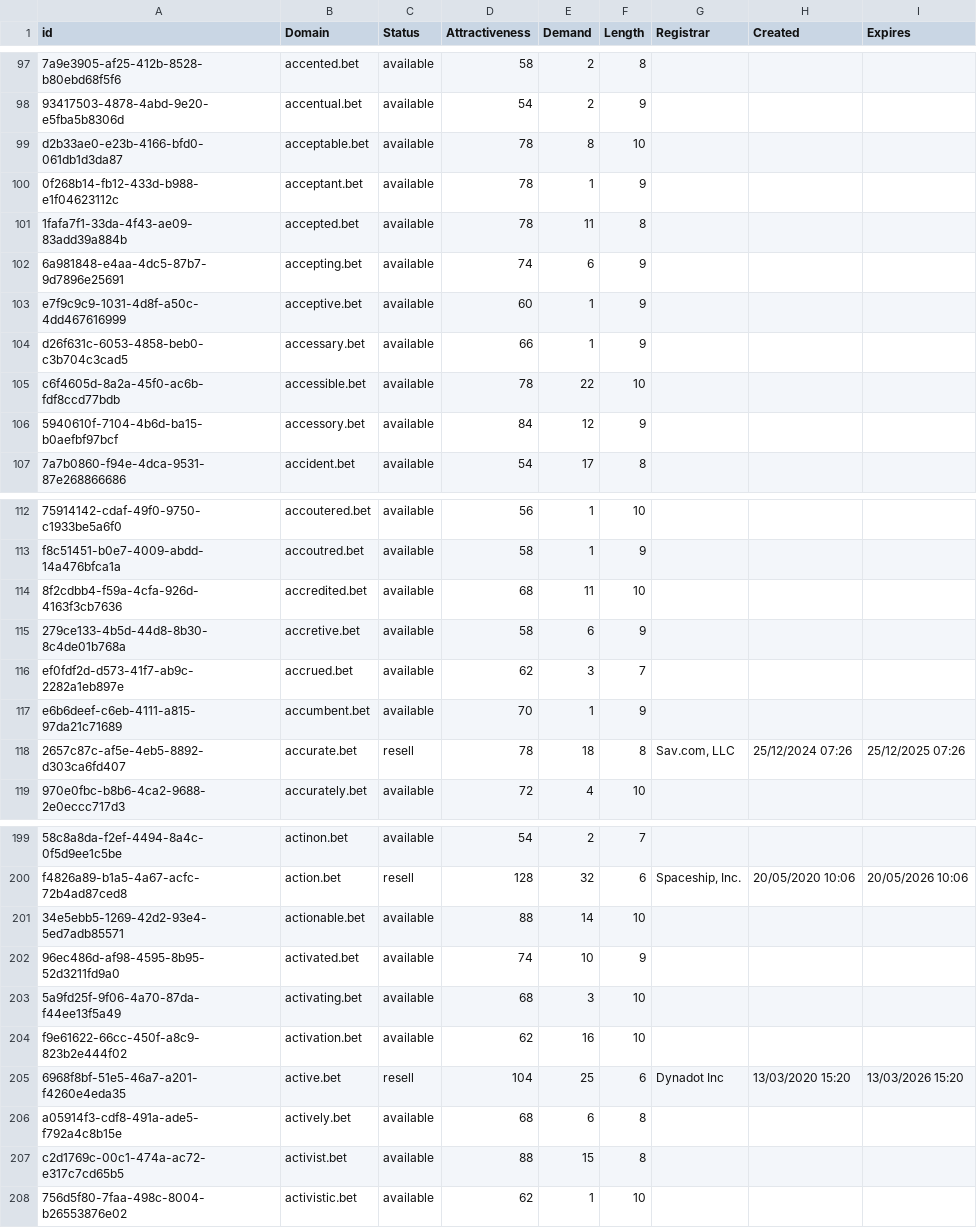
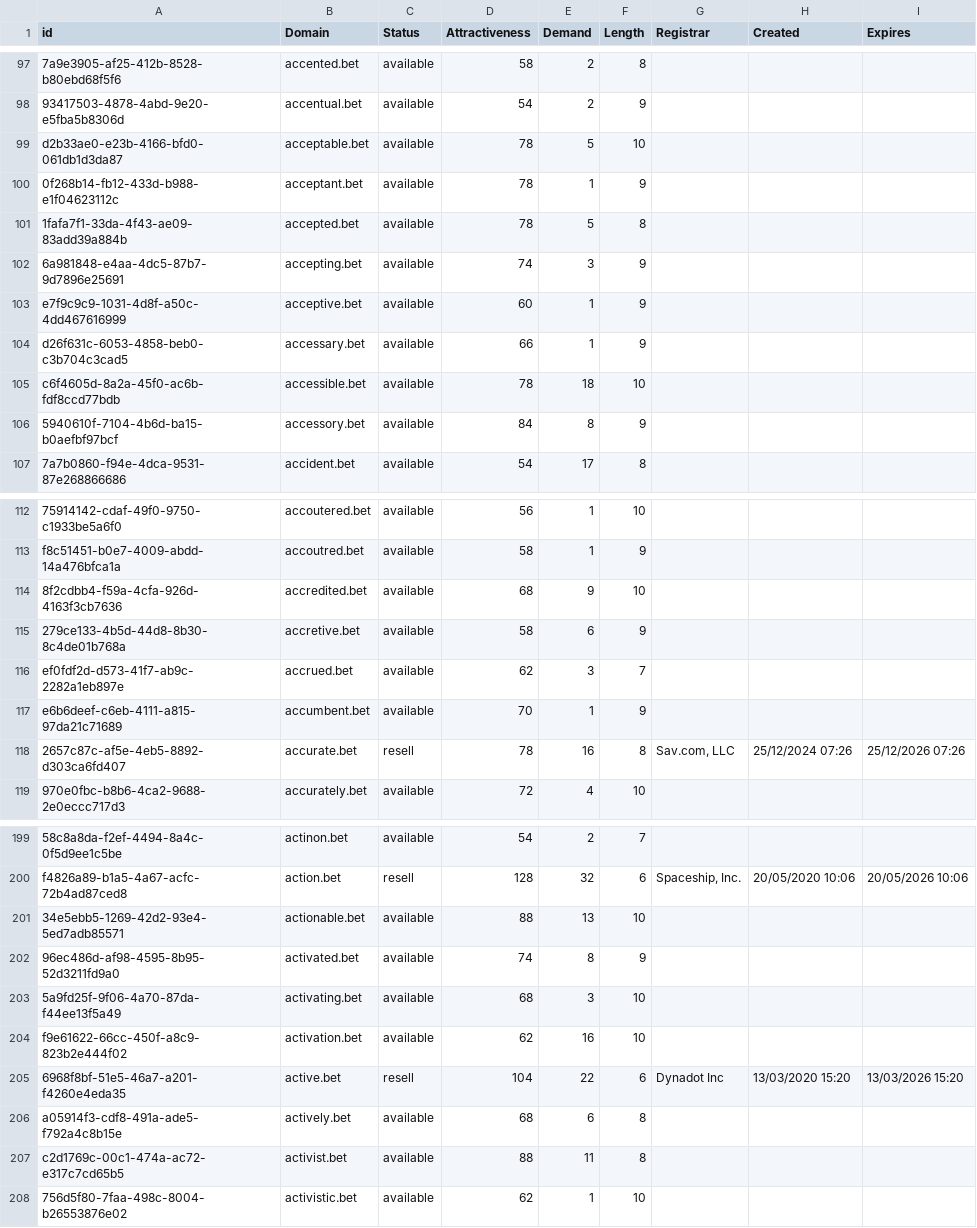
Before and after one commit to UniqueDomains/bet-oneword-domains, a CSV file: bet.csv, drawn as a sheet; only a part is shown, gaps mark what is left out; the diff covers the shown part only; the diff names each change by its address in the sheet, - before the commit and + after, or states it on an @@ line.

```diff
--- a/bet.csv
+++ b/bet.csv
-E99 (Demand): 8
+E99 (Demand): 5
-E101 (Demand): 11
+E101 (Demand): 5
-E102 (Demand): 6
+E102 (Demand): 3
-E105 (Demand): 22
+E105 (Demand): 18
-E106 (Demand): 12
+E106 (Demand): 8
-E114 (Demand): 11
+E114 (Demand): 9
-E118 (Demand): 18
+E118 (Demand): 16
-I118 (Expires): 25/12/2025 07:26
+I118 (Expires): 25/12/2026 07:26
-E201 (Demand): 14
+E201 (Demand): 13
-E202 (Demand): 10
+E202 (Demand): 8
-E205 (Demand): 25
+E205 (Demand): 22
-E207 (Demand): 15
+E207 (Demand): 11
```
Also changed, not shown: 1 added row, 3 removed rows and 30 edited cells elsewhere in this file, 2 other files.
